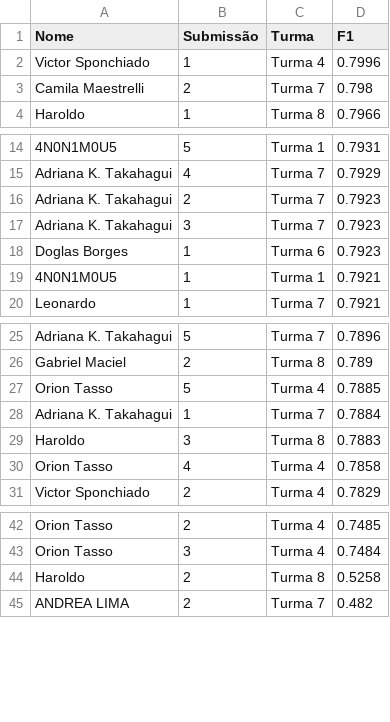
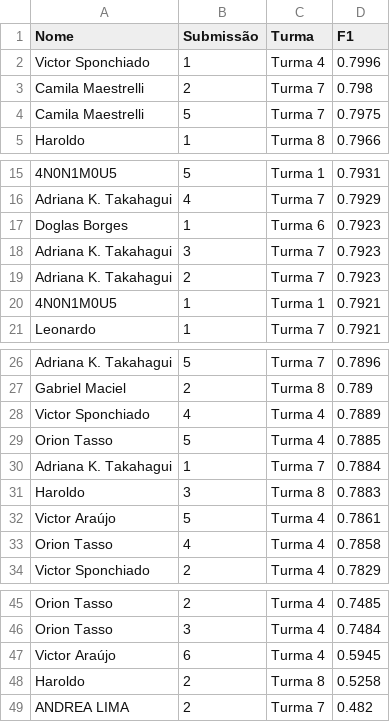
Before and after one commit to gitflai/ranking, a CSV file: 4compMLflai.csv, drawn as a sheet; only a part is shown, gaps mark what is left out; the diff names each change by its address in the sheet, - before the commit and + after, or states it on an @@ line.

```diff
--- a/4compMLflai.csv
+++ b/4compMLflai.csv
+row 4: Camila Maestrelli | 5 | Turma 7 | 0.7975
@@ row 18 moved to row 17: Doglas Borges @@
@@ row 17 moved to row 18: Adriana K. Takahagui @@
+row 28: Victor Sponchiado | 4 | Turma 4 | 0.7889
+row 32: Victor Araújo | 5 | Turma 4 | 0.7861
+row 47: Victor Araújo | 6 | Turma 4 | 0.5945
```
Also changed, not shown: 4compMLflairank.csv.
